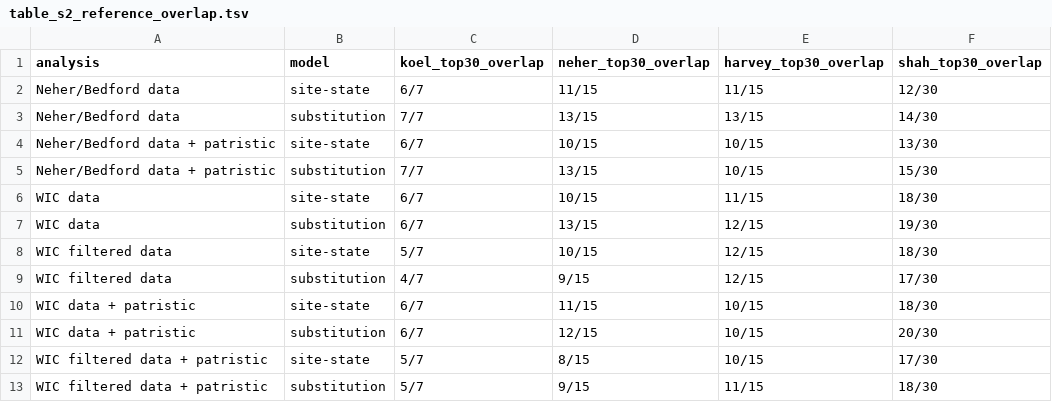
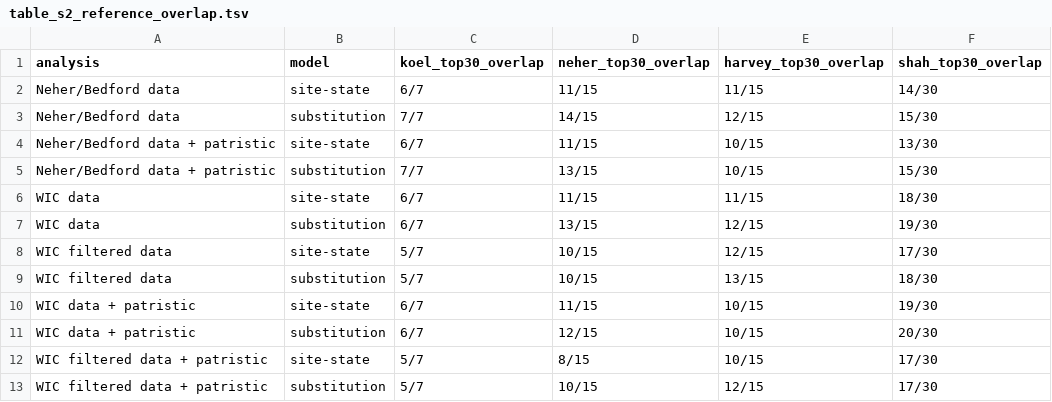
Before and after one commit to ausmeyer/flu_HI_lightgbm_shap, a TSV file: manuscript/generated_supplement/table_s2_reference_overlap.tsv, drawn as a sheet.

```diff
--- a/manuscript/generated_supplement/table_s2_reference_overlap.tsv
+++ b/manuscript/generated_supplement/table_s2_reference_overlap.tsv
@@ -1,13 +1,13 @@
 analysis	model	koel_top30_overlap	neher_top30_overlap	harvey_top30_overlap	shah_top30_overlap
-Neher/Bedford data	site-state	6/7	11/15	11/15	12/30
-Neher/Bedford data	substitution	7/7	13/15	13/15	14/30
-Neher/Bedford data + patristic	site-state	6/7	10/15	10/15	13/30
+Neher/Bedford data	site-state	6/7	11/15	11/15	14/30
+Neher/Bedford data	substitution	7/7	14/15	12/15	15/30
+Neher/Bedford data + patristic	site-state	6/7	11/15	10/15	13/30
 Neher/Bedford data + patristic	substitution	7/7	13/15	10/15	15/30
-WIC data	site-state	6/7	10/15	11/15	18/30
+WIC data	site-state	6/7	11/15	11/15	18/30
 WIC data	substitution	6/7	13/15	12/15	19/30
-WIC filtered data	site-state	5/7	10/15	12/15	18/30
-WIC filtered data	substitution	4/7	9/15	12/15	17/30
-WIC data + patristic	site-state	6/7	11/15	10/15	18/30
+WIC filtered data	site-state	5/7	10/15	12/15	17/30
+WIC filtered data	substitution	5/7	10/15	13/15	18/30
+WIC data + patristic	site-state	6/7	11/15	10/15	19/30
 WIC data + patristic	substitution	6/7	12/15	10/15	20/30
 WIC filtered data + patristic	site-state	5/7	8/15	10/15	17/30
-WIC filtered data + patristic	substitution	5/7	9/15	11/15	18/30
+WIC filtered data + patristic	substitution	5/7	10/15	12/15	17/30
```
Also changed, not shown: manuscript/generated_figures/fig4_panelA_sites.tsv, manuscript/generated_figures/fig4_panelB_overlaps.tsv, 34 other files.
